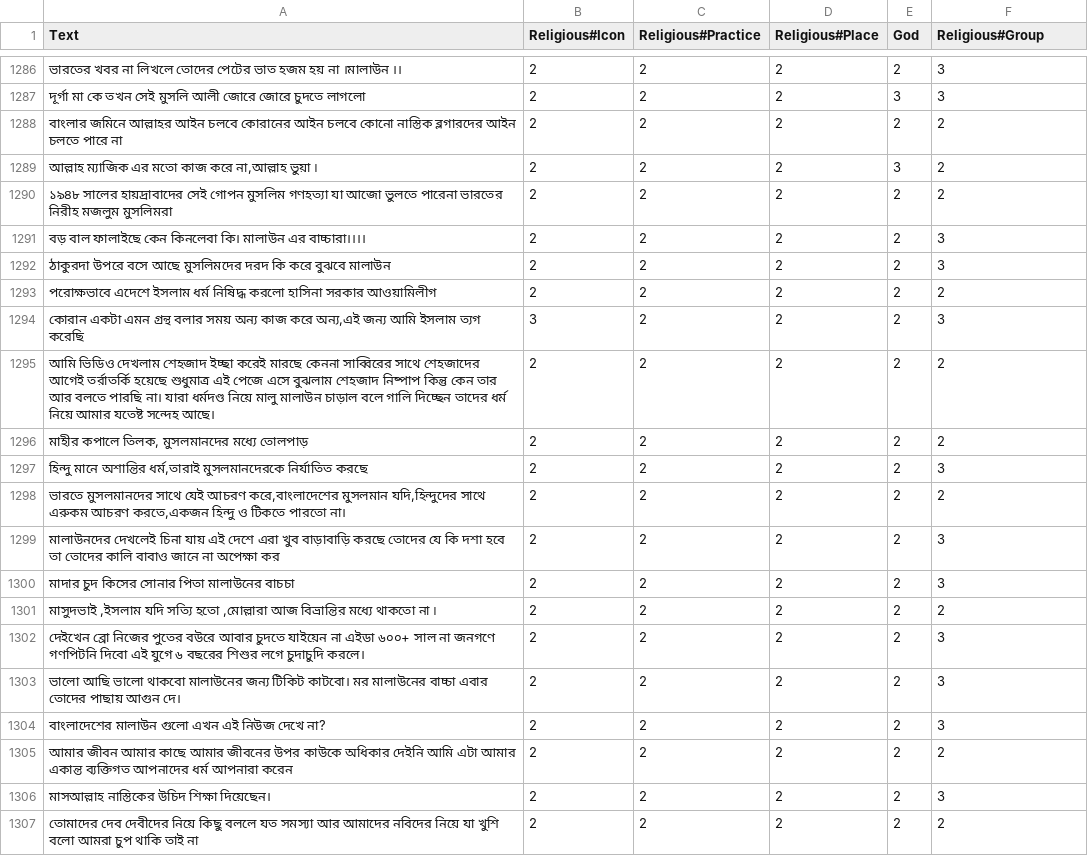
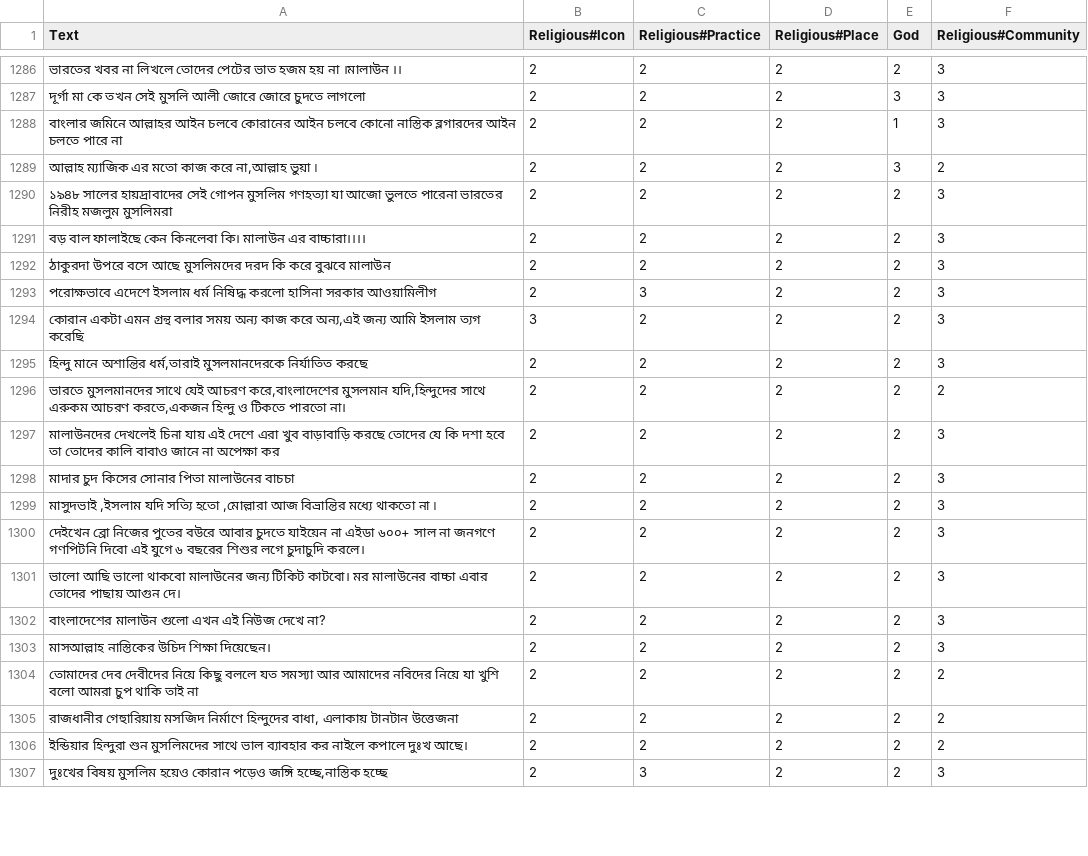
Before and after one commit to Sahim98/Aspect-Category-based-Sentiment-Analysis, a CSV file: train.csv, drawn as a sheet; only a part is shown, gaps mark what is left out; the shorter side is filled out with more unchanged rows; the diff covers the shown part only.

```diff
--- a/train.csv
+++ b/train.csv
@@ -1 +1 @@
-Text,Religious#Icon,Religious#Practice,Religious#Place,God,Religious#Group
+Text,Religious#Icon,Religious#Practice,Religious#Place,God,Religious#Community
@@ -1292,11 +1292,9 @@ Text,Religious#Icon,Religious#Practice,Religious#Place,God,Religious#Group
 দূর্গা মা কে তখন সেই মুসলি আলী জোরে জোরে চুদতে লাগলো,2,2,2,3,3
-বাংলার জমিনে আল্লাহর আইন চলবে কোরানের আইন চলবে কোনো নাস্তিক ব্লগারদের আইন চলতে পারে না,2,2,2,2,2
+বাংলার জমিনে আল্লাহর আইন চলবে কোরানের আইন চলবে কোনো নাস্তিক ব্লগারদের আইন চলতে পারে না,2,2,2,1,3
 "আল্লাহ ম্যাজিক এর মতো কাজ করে না,আল্লাহ ভুয়া ৷",2,2,2,3,2
-১৯৪৮ সালের হায়দ্রাবাদের সেই গোপন মুসলিম গণহত্যা যা আজো ভুলতে পারেনা ভারতের নিরীহ মজলুম মুসলিমরা,2,2,2,2,2
+১৯৪৮ সালের হায়দ্রাবাদের সেই গোপন মুসলিম গণহত্যা যা আজো ভুলতে পারেনা ভারতের নিরীহ মজলুম মুসলিমরা,2,2,2,2,3
 বড় বাল ফালাইছে কেন কিনলেবা কি। মালাউন এর বাচ্চারা।।।।,2,2,2,2,3
 ঠাকুরদা উপরে বসে আছে মুসলিমদের দরদ কি করে বুঝবে মালাউন,2,2,2,2,3
-পরোক্ষভাবে এদেশে ইসলাম ধর্ম নিষিদ্ধ করলো হাসিনা সরকার আওয়ামিলীগ,2,2,2,2,2
+পরোক্ষভাবে এদেশে ইসলাম ধর্ম নিষিদ্ধ করলো হাসিনা সরকার আওয়ামিলীগ,2,3,2,2,3
 "কোরান একটা এমন গ্রন্থ বলার সময় অন্য কাজ করে অন্য,এই জন্য আমি ইসলাম ত্যগ করেছি",3,2,2,2,3
-আমি ভিডিও দেখলাম শেহজাদ ইচ্ছা করেই মারছে কেননা সাব্বিরের সাথে শেহজাদের আগেই তর্রাতর্কি হয়েছে শুধুমাত্র এই পেজে এসে বুঝলাম শেহজাদ নিষ্পাপ কিন্তু কেন তার আর বলতে পারছি না। যারা ধর্মদণ্ড নিয়ে মালু মালাউন চাড়াল বলে গালি দিচ্ছেন তাদের ধর্ম নিয়ে আমার যতেষ্ট সন্দেহ আছে।,2,2,2,2,2
-"মাহীর কপালে তিলক, মুসলমানদের মধ্যে তোলপাড়",2,2,2,2,2
 "হিন্দু মানে অশান্তির ধর্ম,তারাই মুসলমানদেরকে নির্যাতিত করছে",2,2,2,2,3
@@ -1305,3 +1303,3 @@ Text,Religious#Icon,Religious#Practice,Religious#Place,God,Religious#Group
 মাদার চুদ কিসের সোনার পিতা মালাউনের বাচচা,2,2,2,2,3
-"মাসুদভাই ,ইসলাম যদি সত্যি হতো ,মোল্লারা আজ বিভ্রান্তির মধ্যে থাকতো না ৷",2,2,2,2,2
+"মাসুদভাই ,ইসলাম যদি সত্যি হতো ,মোল্লারা আজ বিভ্রান্তির মধ্যে থাকতো না ৷",2,2,2,2,3
 দেইখেন ব্রো নিজের পুতের বউরে আবার চুদতে যাইয়েন না এইডা ৬০০+ সাল না জনগণে গণপিটনি দিবো এই যুগে ৬ বছরের শিশুর লগে চুদাচুদি করলে।,2,2,2,2,3
@@ -1309,3 +1307,2 @@ Text,Religious#Icon,Religious#Practice,Religious#Place,God,Religious#Group
 বাংলাদেশের মালাউন গুলো এখন এই নিউজ দেখে না?,2,2,2,2,3
-আমার জীবন আমার কাছে আমার জীবনের উপর কাউকে অধিকার দেইনি আমি এটা আমার একান্ত ব্যক্তিগত আপনাদের ধর্ম আপনারা করেন,2,2,2,2,2
 মাসআল্লাহ নাস্তিকের উচিদ শিক্ষা দিয়েছেন।,2,2,2,2,3
```
Also changed, not shown: 3 removed rows and 13 edited cells elsewhere in this file.
